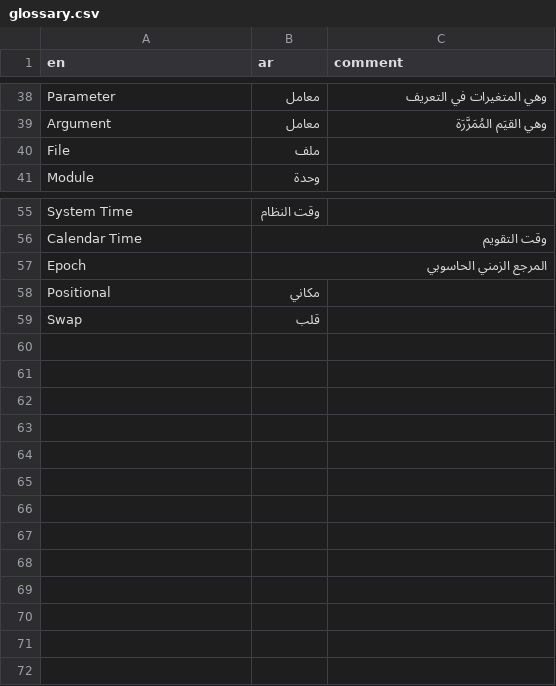
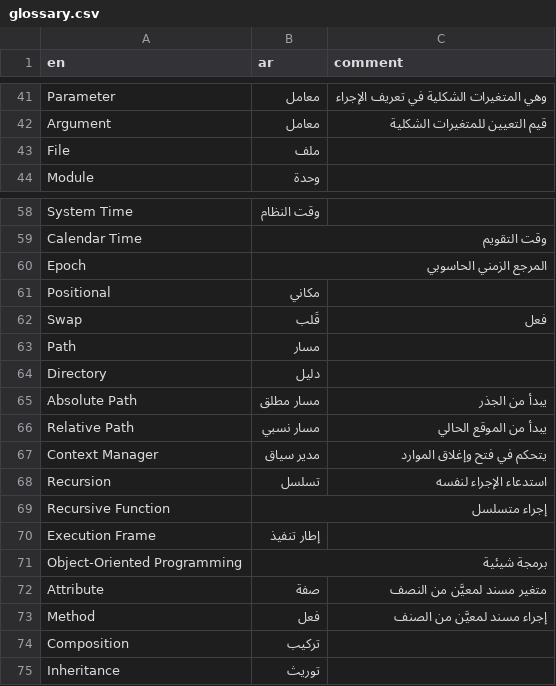
Before and after one commit to hanoufalmogri/python, a CSV file: book/assets/glossary.csv, drawn as a sheet; only a part is shown, gaps mark what is left out; addresses are those after the commit; the diff covers the shown part only; the diff names each change by its address in the sheet, - before the commit and + after, or states it on an @@ line.

```diff
--- a/book/assets/glossary.csv
+++ b/book/assets/glossary.csv
-C41 (comment): وهي المتغيرات في التعريف
+C41 (comment): وهي المتغيرات الشكلية في تعريف الإجراء
-C42 (comment): وهي القيَم المُمَرَّرَة
+C42 (comment): قيم التعيين للمتغيرات الشكلية
-B62 (ar): قلب
+B62 (ar): قَلب
-C62 (comment): (empty)
+C62 (comment): فعل
+row 63: Path | مسار
+row 64: Directory | دليل
+row 65: Absolute Path | مسار مطلق | يبدأ من الجذر
+row 66: Relative Path | مسار نسبي | يبدأ من الموقع الحالي
+row 67: Context Manager | مدير سياق | يتحكم في فتح وإغلاق الموارد
+row 68: Recursion | تسلسل | استدعاء الإجراء لنفسه
+row 69: Recursive Function | إجراء متسلسل
+row 70: Execution Frame | إطار تنفيذ
+row 71: Object-Oriented Programming | برمجة شيئية
+row 72: Attribute | صفة | متغير مسند لمعيَّن من النصف
+row 73: Method | فعل | إجراء مسند لمعيَّن من الصنف
+row 74: Composition | تركيب
+row 75: Inheritance | توريث
```
Also changed, not shown: 10 added rows, 7 removed rows, 2 moved rows and 17 edited cells elsewhere in this file, 11 other files.
